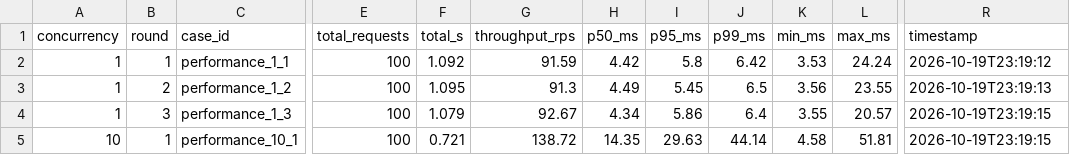
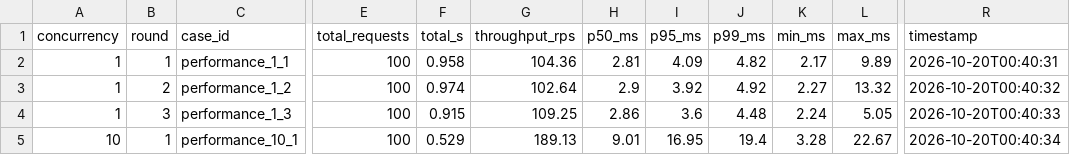
Before and after one commit to zha0y3n/AI-Agent-Password-Security-Control-System, a CSV file: evaluation-dashboard/results/performance.csv, drawn as a sheet; only a part is shown, gaps mark what is left out; the diff covers the shown part only; the diff names each change by its address in the sheet, - before the commit and + after, or states it on an @@ line.

```diff
--- a/evaluation-dashboard/results/performance.csv
+++ b/evaluation-dashboard/results/performance.csv
-F2 (total_s): 1.092
+F2 (total_s): 0.958
-G2 (throughput_rps): 91.59
+G2 (throughput_rps): 104.36
-H2 (p50_ms): 4.42
+H2 (p50_ms): 2.81
-I2 (p95_ms): 5.8
+I2 (p95_ms): 4.09
-J2 (p99_ms): 6.42
+J2 (p99_ms): 4.82
-K2 (min_ms): 3.53
+K2 (min_ms): 2.17
-L2 (max_ms): 24.24
+L2 (max_ms): 9.89
-R2 (timestamp): 2026-10-19T23:19:12
+R2 (timestamp): 2026-10-20T00:40:31
-F3 (total_s): 1.095
+F3 (total_s): 0.974
-G3 (throughput_rps): 91.3
+G3 (throughput_rps): 102.64
-H3 (p50_ms): 4.49
+H3 (p50_ms): 2.9
-I3 (p95_ms): 5.45
+I3 (p95_ms): 3.92
-J3 (p99_ms): 6.5
+J3 (p99_ms): 4.92
-K3 (min_ms): 3.56
+K3 (min_ms): 2.27
-L3 (max_ms): 23.55
+L3 (max_ms): 13.32
-R3 (timestamp): 2026-10-19T23:19:13
+R3 (timestamp): 2026-10-20T00:40:32
-F4 (total_s): 1.079
+F4 (total_s): 0.915
-G4 (throughput_rps): 92.67
+G4 (throughput_rps): 109.25
-H4 (p50_ms): 4.34
+H4 (p50_ms): 2.86
-I4 (p95_ms): 5.86
+I4 (p95_ms): 3.6
-J4 (p99_ms): 6.4
+J4 (p99_ms): 4.48
-K4 (min_ms): 3.55
+K4 (min_ms): 2.24
-L4 (max_ms): 20.57
+L4 (max_ms): 5.05
-R4 (timestamp): 2026-10-19T23:19:15
+R4 (timestamp): 2026-10-20T00:40:33
-F5 (total_s): 0.721
+F5 (total_s): 0.529
-G5 (throughput_rps): 138.72
+G5 (throughput_rps): 189.13
-H5 (p50_ms): 14.35
+H5 (p50_ms): 9.01
-I5 (p95_ms): 29.63
+I5 (p95_ms): 16.95
-J5 (p99_ms): 44.14
+J5 (p99_ms): 19.4
-K5 (min_ms): 4.58
+K5 (min_ms): 3.28
-L5 (max_ms): 51.81
+L5 (max_ms): 22.67
-R5 (timestamp): 2026-10-19T23:19:15
+R5 (timestamp): 2026-10-20T00:40:34
```
Also changed, not shown: 64 edited cells elsewhere in this file, evaluation-dashboard/results/concurrency.csv, evaluation-dashboard/results/credential_lifecycle.csv, 9 other files.
